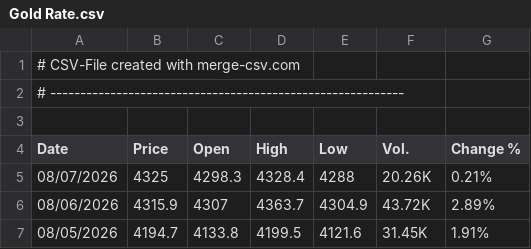
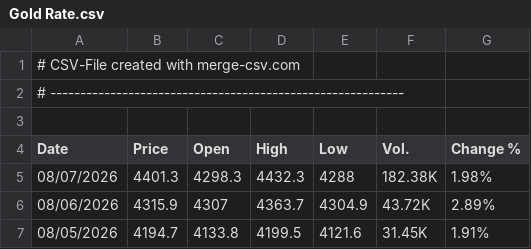
Before and after one commit to alagarsamy-m/GoldSense, a CSV file: dataset/Gold Rate.csv, drawn as a sheet; only a part is shown.

```diff
--- a/dataset/Gold Rate.csv
+++ b/dataset/Gold Rate.csv
@@ -4,3 +4,3 @@
 "Date","Price","Open","High","Low","Vol.","Change %"
-"08/07/2026","4325","4298.3","4328.4","4288","20.26K","0.21%"
+"08/07/2026","4401.3","4298.3","4432.3","4288","182.38K","1.98%"
 "08/06/2026","4315.9","4307","4363.7","4304.9","43.72K","2.89%"
```
Also changed, not shown: dataset/USD-INR.csv, dataset/prediction_logs.csv, 9 other files.
